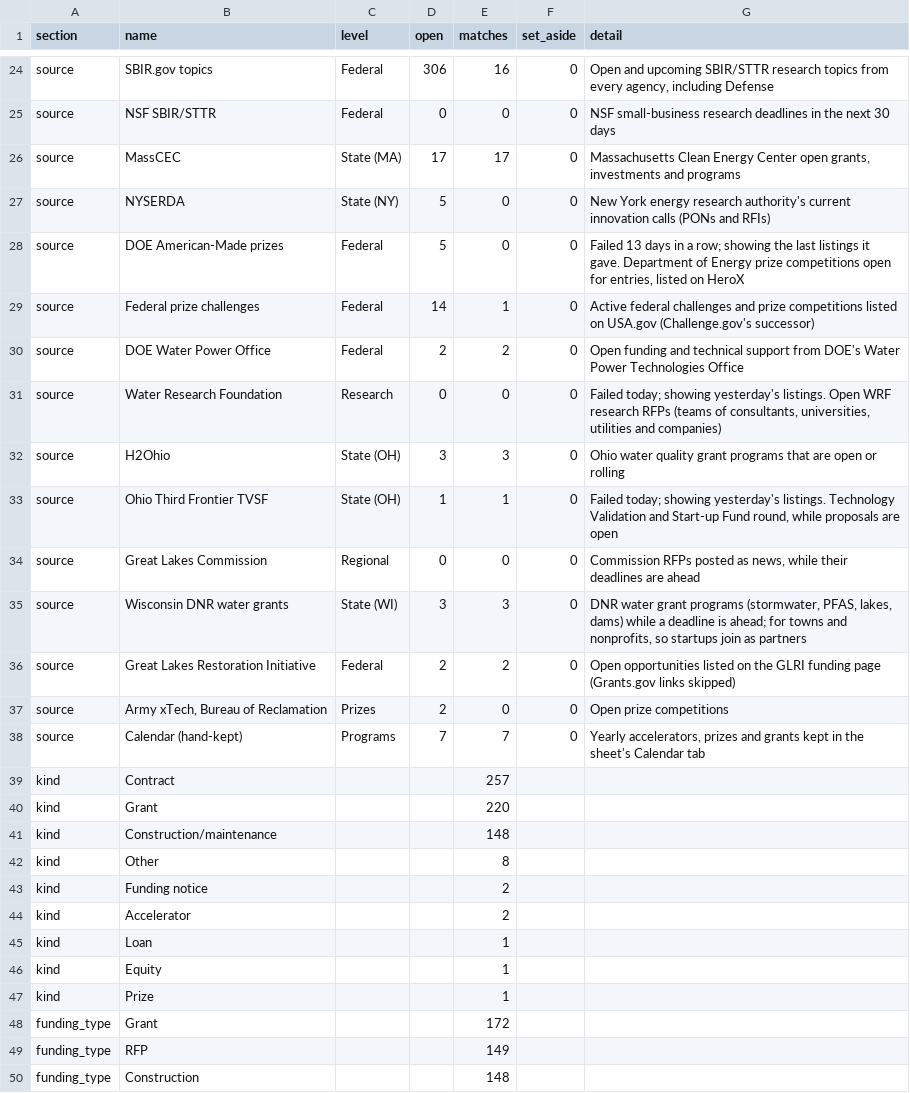
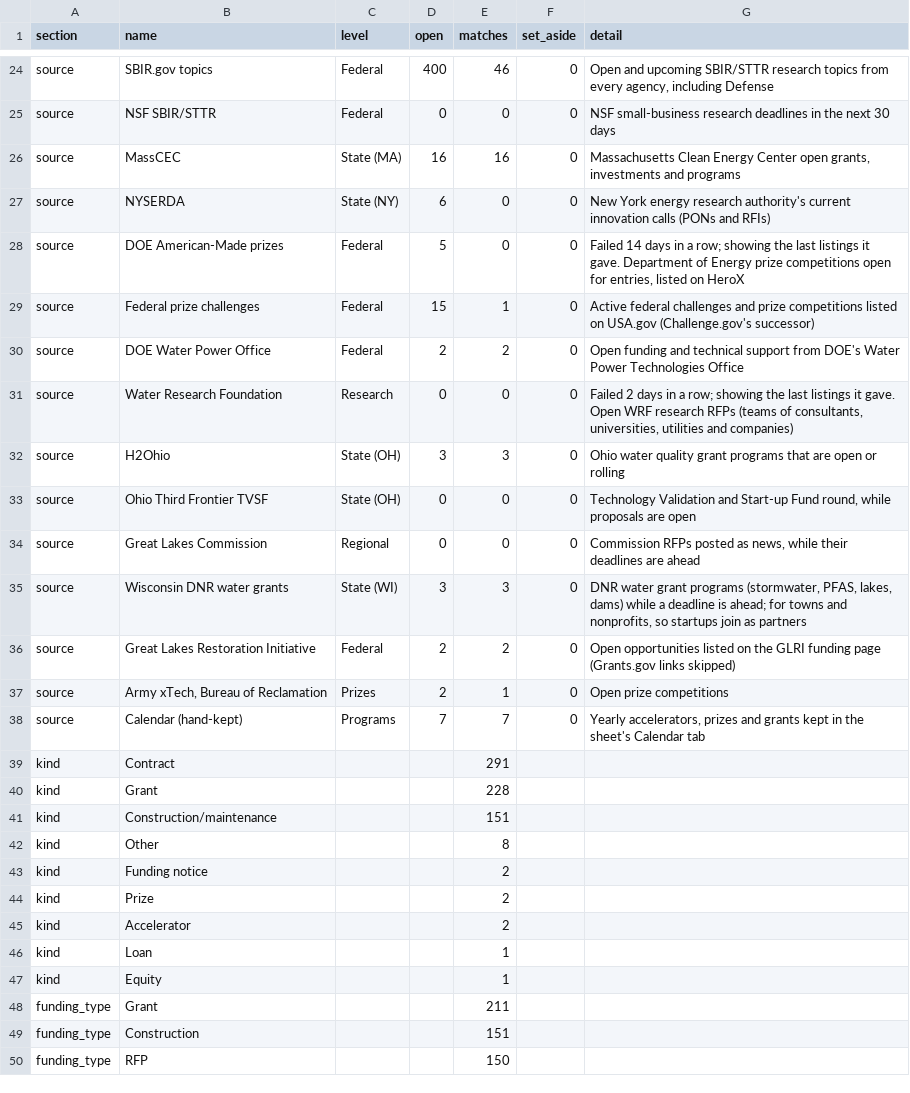
Before and after one commit to gauravshikhargandhi-web/glia-funding-tracker, a CSV file: data/summary.csv, drawn as a sheet; only a part is shown, gaps mark what is left out; removed rows and columns are numbered as before the commit, all else as after; the diff covers the shown part only; the diff names each change by its address in the sheet, - before the commit and + after, or states it on an @@ line.

```diff
--- a/data/summary.csv
+++ b/data/summary.csv
-D24 (open): 306
+D24 (open): 400
-E24 (matches): 16
+E24 (matches): 46
-D26 (open): 17
+D26 (open): 16
-E26 (matches): 17
+E26 (matches): 16
-D27 (open): 5
+D27 (open): 6
-G28 (detail): Failed 13 days in…
+G28 (detail): Failed 14 days in…
-D29 (open): 14
+D29 (open): 15
-G31 (detail): Failed today; showing yesterday's listings. Open WRF…
+G31 (detail): Failed 2 days in a row; showing the last listings it gave. Open WRF…
-D33 (open): 1
+D33 (open): 0
-E33 (matches): 1
+E33 (matches): 0
-G33 (detail): Failed today; showing yesterday's listings. Technology Validation…
+G33 (detail): Technology Validation…
-E37 (matches): 0
+E37 (matches): 1
-E39 (matches): 257
+E39 (matches): 291
-E40 (matches): 220
+E40 (matches): 228
-E41 (matches): 148
+E41 (matches): 151
+row 44: kind | Prize |  |  | 2
-row 47: kind | Prize |  |  | 1
-E48 (matches): 172
+E48 (matches): 211
-row 49: funding_type | RFP |  |  | 149
-E49 (matches): 148
+E49 (matches): 151
+row 50: funding_type | RFP |  |  | 150
```
Also changed, not shown: 1 added row, 1 removed row and 43 edited cells elsewhere in this file, data/filtered_out.csv, 4 other files.
